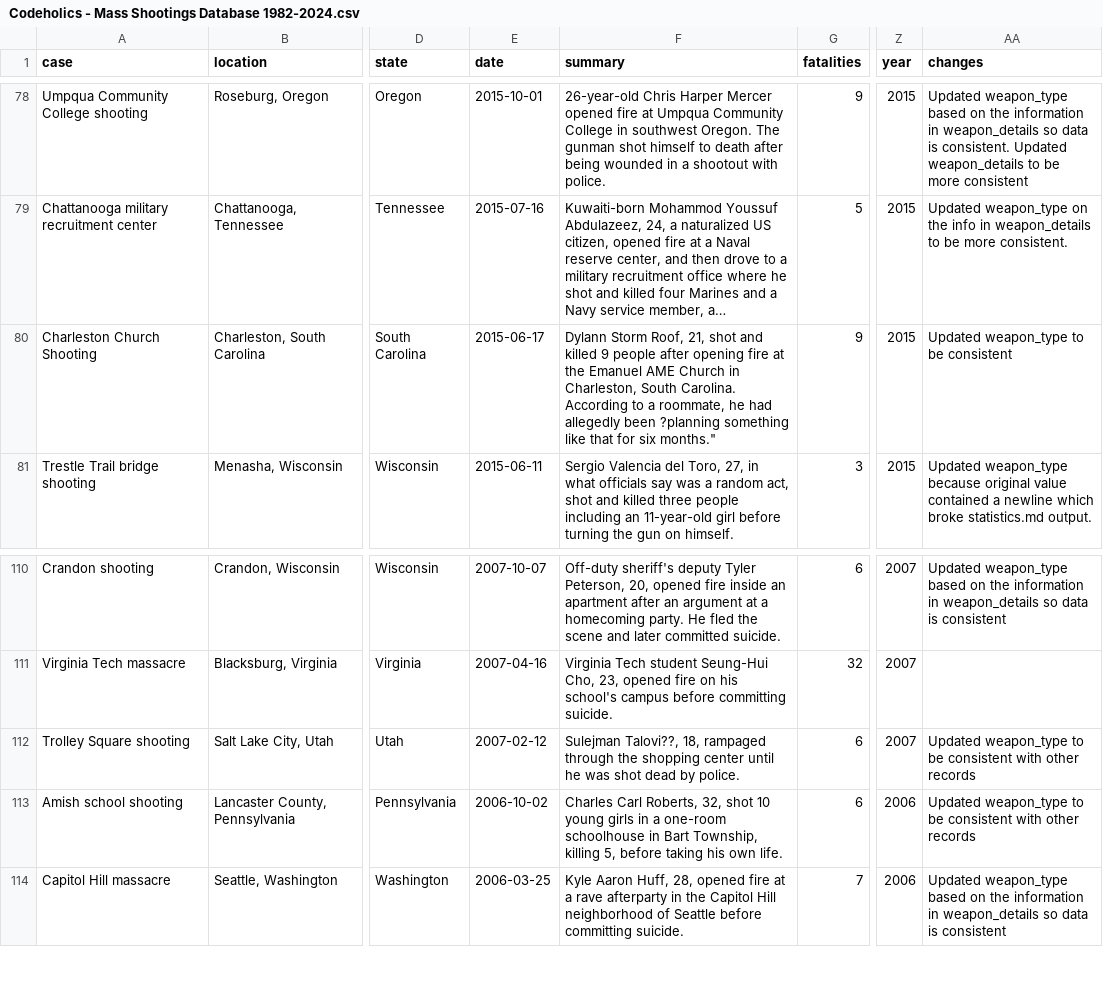
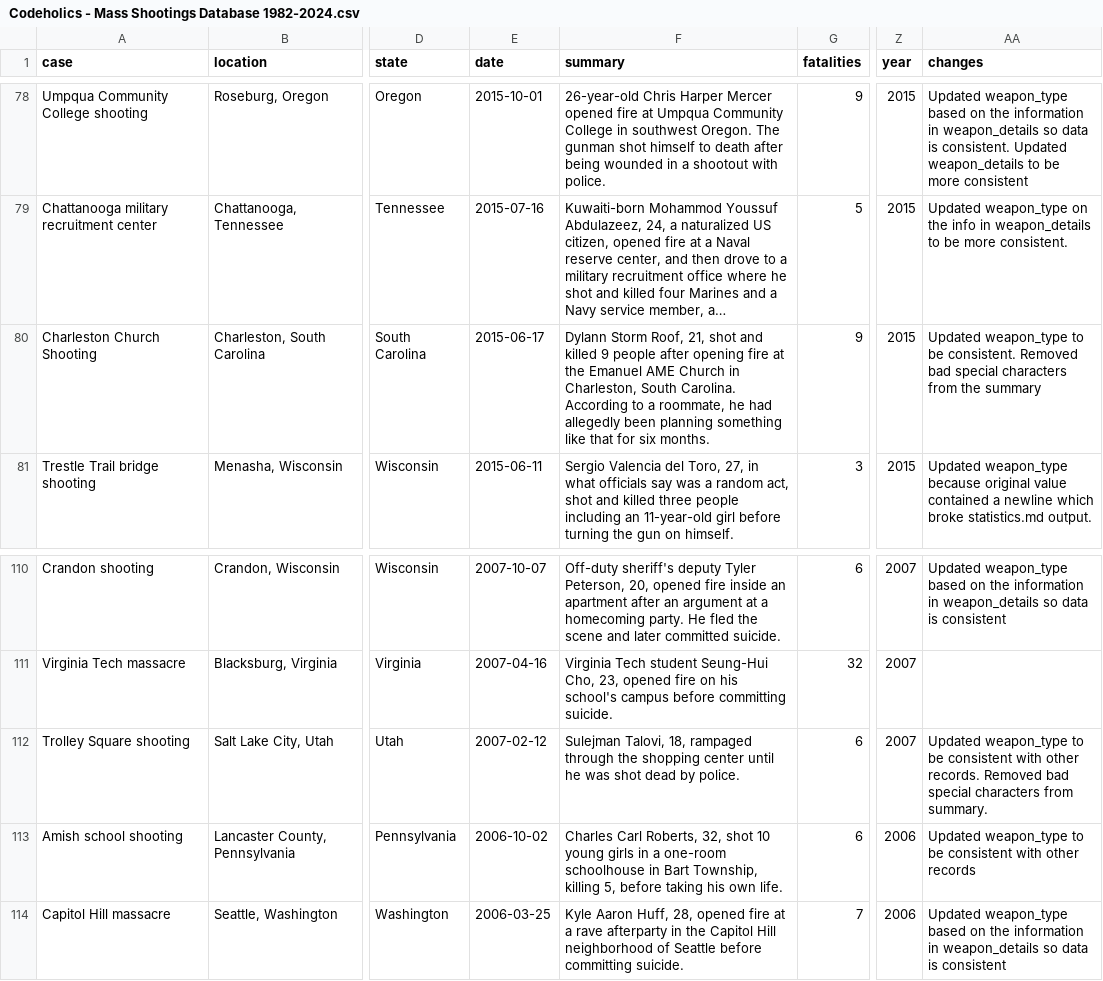
Before and after one commit to Codeholics/US-Mass-Shootings, a CSV file: dev/Export/Codeholics - Mass Shootings Database 1982-2024.csv, drawn as a sheet; only a part is shown, gaps mark what is left out; long unchanged cells end in …; the diff covers the shown part only; the diff names each change by its address in the sheet, - before the commit and + after, or states it on an @@ line.

```diff
--- a/dev/Export/Codeholics - Mass Shootings Database 1982-2024.csv
+++ b/dev/Export/Codeholics - Mass Shootings Database 1982-2024.csv
-F80 (summary): …allegedly been ?planning something like that for six months."
+F80 (summary): …allegedly been planning something like that for six months.
-AA80 (changes): …to be consistent
+AA80 (changes): …to be consistent. Removed bad special characters from the summary
-F112 (summary): Sulejman Talovi??, 18, rampaged…
+F112 (summary): Sulejman Talovi, 18, rampaged…
-AA112 (changes): …with other records
+AA112 (changes): …with other records. Removed bad special characters from summary.
```
Also changed, not shown: 16 edited cells elsewhere in this file, dev/Export/Codeholics - Mass Shootings Database 1982-2024 DW.csv, 7 other files.
